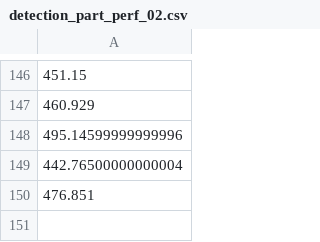
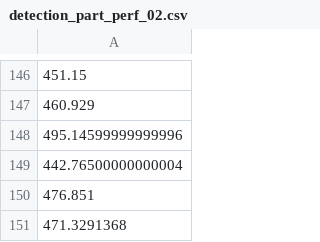
Before and after one commit to JiananAlvin/dmf_recovery_system, a CSV file: yolov5/detection_part_perf_02.csv, drawn as a sheet; only a part is shown, gaps mark what is left out; the diff names each change by its address in the sheet, - before the commit and + after, or states it on an @@ line.

```diff
--- a/yolov5/detection_part_perf_02.csv
+++ b/yolov5/detection_part_perf_02.csv
+row 151: 471.3291368
```
Also changed, not shown: yolov5/detection_part_perf_01.csv, yolov5/detection_part_perf_06.csv, 8 other files.
